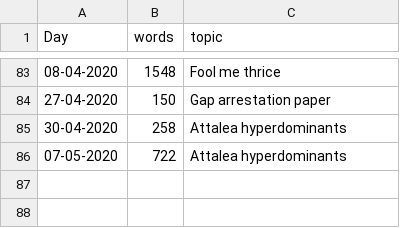
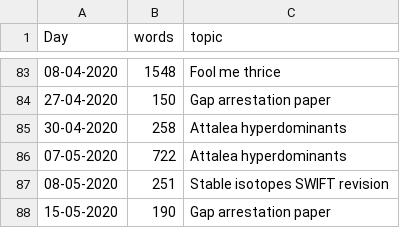
Before and after one commit to MarcoDVisser/ESWP, a CSV file: StreakWeeklyWords.csv, drawn as a sheet; only a part is shown, gaps mark what is left out.

Commit message:
update

```diff
--- a/StreakWeeklyWords.csv
+++ b/StreakWeeklyWords.csv
@@ -86 +86,3 @@ Day,words,topic
 07-05-2020,722,Attalea hyperdominants
+08-05-2020,251,Stable isotopes SWIFT revision
+15-05-2020,190,Gap arrestation paper
```
